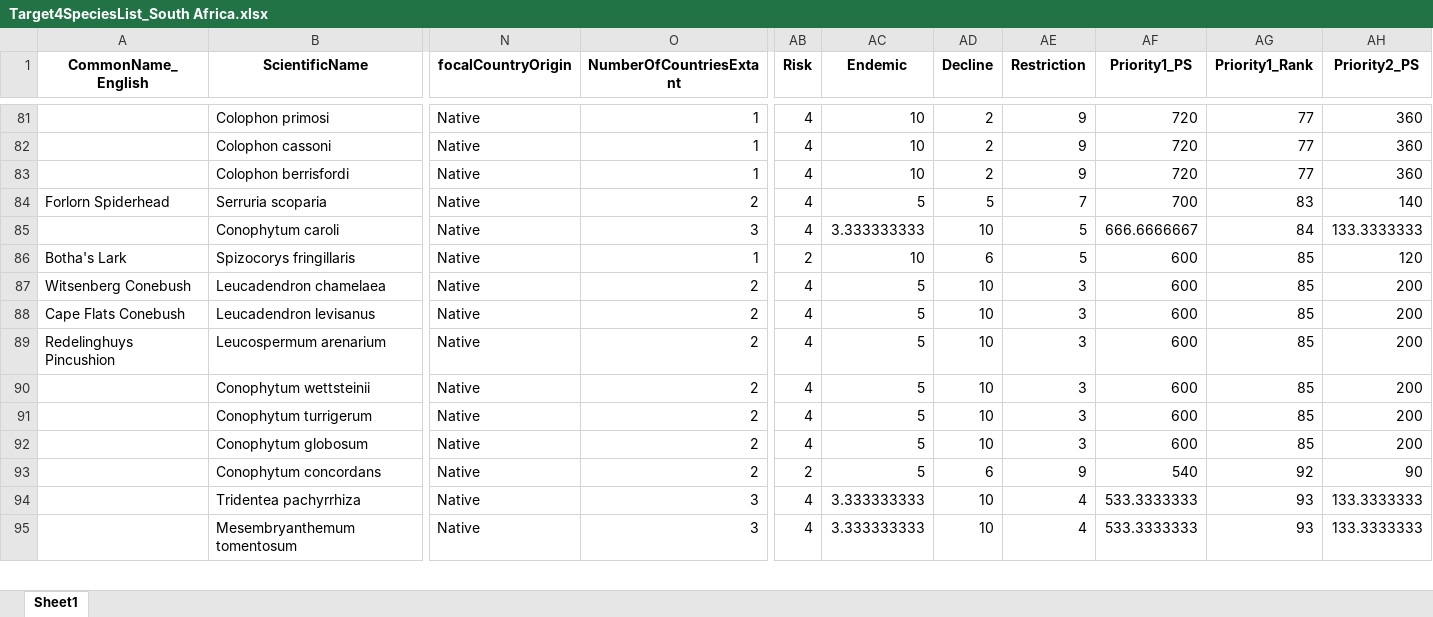
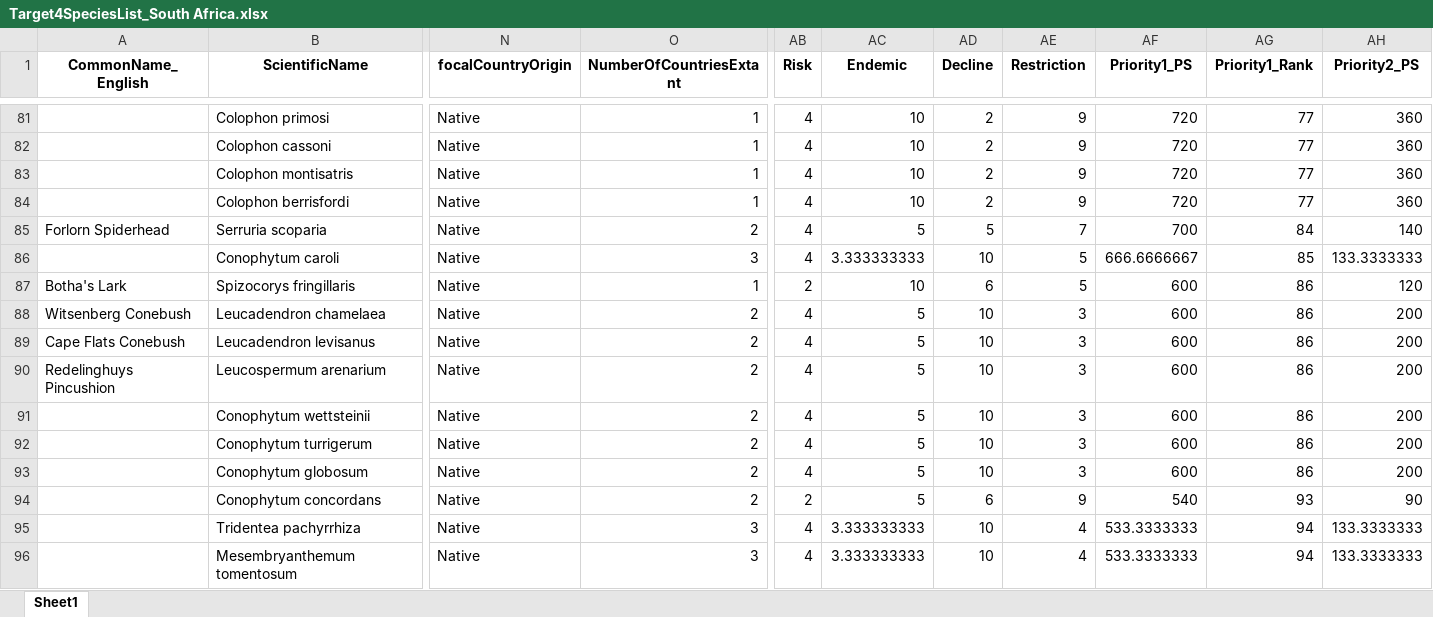
Before and after one commit to JonahMorreale/RedList_Target4Species, an Excel workbook: CountryAssessmentTables/Target4SpeciesList_South Africa.xlsx, sheet Sheet1, drawn as a sheet; only a part is shown, gaps mark what is left out; values as stored, in another font and other column widths than the file's, no borders; addresses are those after the commit; rows hold the shown columns only; the diff covers the shown part only; the diff names each change by its address in the sheet, - before the commit and + after, or states it on an @@ line.

```diff
--- a/CountryAssessmentTables/Target4SpeciesList_South Africa.xlsx (sheet Sheet1)
+++ b/CountryAssessmentTables/Target4SpeciesList_South Africa.xlsx (sheet Sheet1)
+row 83:  | Colophon montisatris | Native | 1 | 4 | 10 | 2 | 9 | 720 | 77 | 360
-AG85 (Priority1_Rank): 83
+AG85 (Priority1_Rank): 84
-AG86 (Priority1_Rank): 84
+AG86 (Priority1_Rank): 85
-AG87:AG93 (Priority1_Rank): 85
+AG87:AG93 (Priority1_Rank): 86
-AG94 (Priority1_Rank): 92
+AG94 (Priority1_Rank): 93
-AG95:AG96 (Priority1_Rank): 93
+AG95:AG96 (Priority1_Rank): 94
```
Also changed, not shown: 1 removed row and 829 edited cells elsewhere in this sheet, CountryAssessmentTables/Target4SpeciesList_Mexico.xlsx, CountryAssessmentTables/Target4SpeciesList_Seychelles.xlsx, 5 other files.
